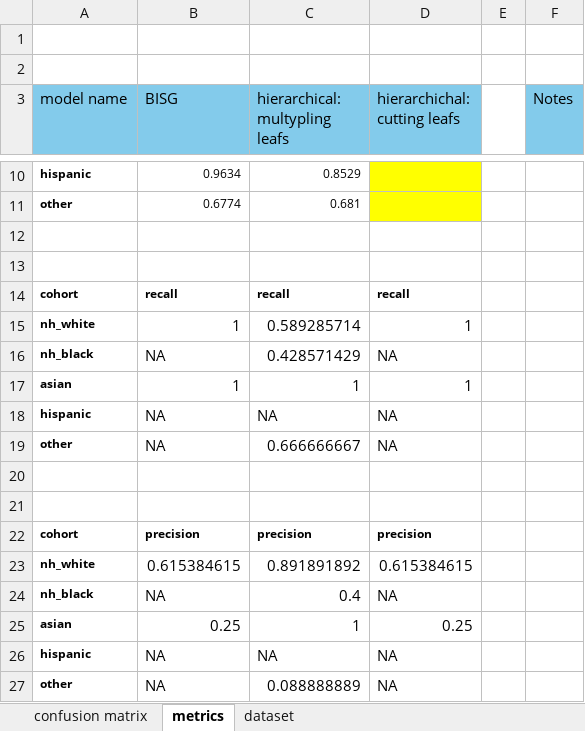
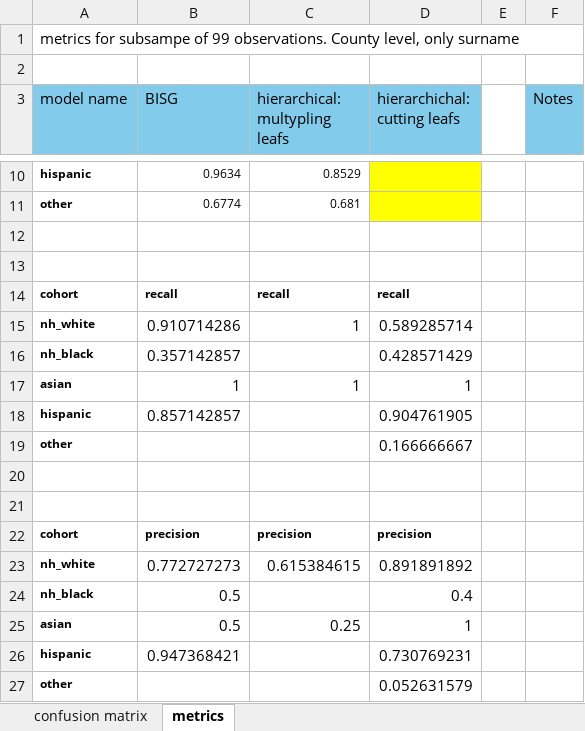
Before and after one commit to anamariapatron/fairness_BISG, an Excel workbook: output/results/results hierarchichal vs bisg subsample.xlsx, sheet metrics, drawn as a sheet; only a part is shown, gaps mark what is left out; values as stored, in another font and other column widths than the file's, no borders; charts and pictures not drawn; removed rows and columns are numbered as before the commit, all else as after; the diff names each change by its address in the sheet, - before the commit and + after, or states it on an @@ line.

```diff
--- a/output/results/results hierarchichal vs bisg subsample.xlsx (sheet metrics)
+++ b/output/results/results hierarchichal vs bisg subsample.xlsx (sheet metrics)
-sheet tab: dataset
-A1 (model name): (empty)
+A1 (model name): metrics for subsampe of 99 observations. County level, only surname
-row 15: nh_white | 1 | 0.589285714 | 1
-row 16: nh_black | NA | 0.428571429 | NA
+row 15: nh_white | 0.910714286 | 1 | 0.589285714
+row 16: nh_black | 0.357142857 |  | 0.428571429
-row 18: hispanic | NA | NA | NA
-row 19: other | NA | 0.666666667 | NA
+row 18: hispanic | 0.857142857 |  | 0.904761905
+row 19: other |  |  | 0.166666667
-row 23: nh_white | 0.615384615 | 0.891891892 | 0.615384615
-row 24: nh_black | NA | 0.4 | NA
-row 25: asian | 0.25 | 1 | 0.25
-row 26: hispanic | NA | NA | NA
-row 27: other | NA | 0.088888889 | NA
+row 23: nh_white | 0.772727273 | 0.615384615 | 0.891891892
+row 24: nh_black | 0.5 |  | 0.4
+row 25: asian | 0.5 | 0.25 | 1
+row 26: hispanic | 0.947368421 |  | 0.730769231
+row 27: other |  |  | 0.052631579
```
Also changed, not shown: sheet confusion matrix, charts or pictures, 2 other files.
